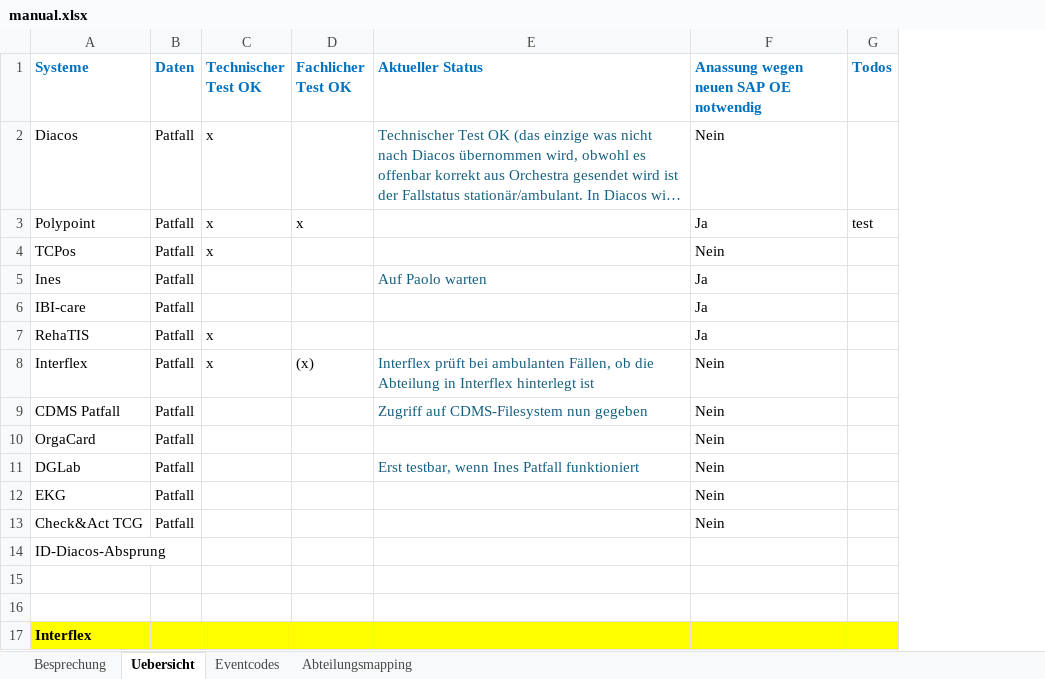
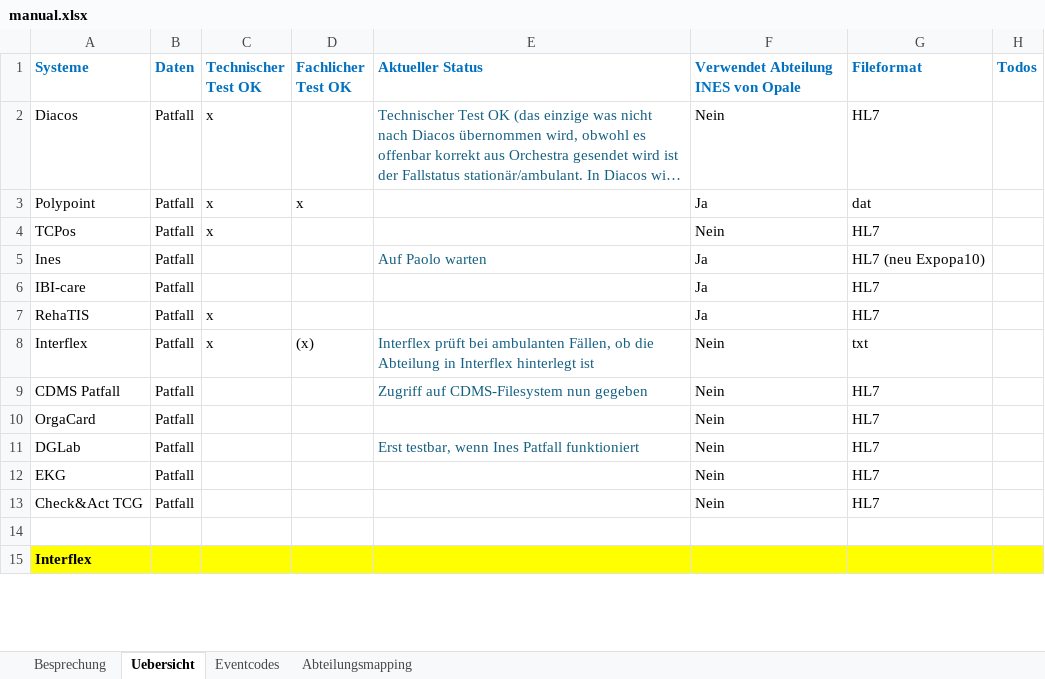
Before and after one commit to weitnow/hl7helper, an Excel workbook: static_files/manual.xlsx, sheet Uebersicht, drawn as a sheet; only a part is shown; long unchanged cells end in …; values as stored, in another font and other column widths than the file's, no borders; charts and pictures and conditional formats not drawn; removed rows and columns are numbered as before the commit, all else as after; the diff names each change by its address in the sheet, - before the commit and + after, or states it on an @@ line.

```diff
--- a/static_files/manual.xlsx (sheet Uebersicht)
+++ b/static_files/manual.xlsx (sheet Uebersicht)
+column G (Fileformat), rows 2-13: HL7 | dat | HL7 | HL7 (neu Expopa10) | HL7 | HL7 | txt | HL7 | HL7 | HL7 | HL7 | HL7
-F1: Anassung wegen neuen SAP OE notwendig
+F1: Verwendet Abteilung INES von Opale
-H3 (Todos): test
+H3 (Todos): (empty)
-row 14: ID-Diacos-Absprung
-row 15: (empty)
```
Also changed, not shown: sheet Besprechung, charts or pictures, 5 other files.
